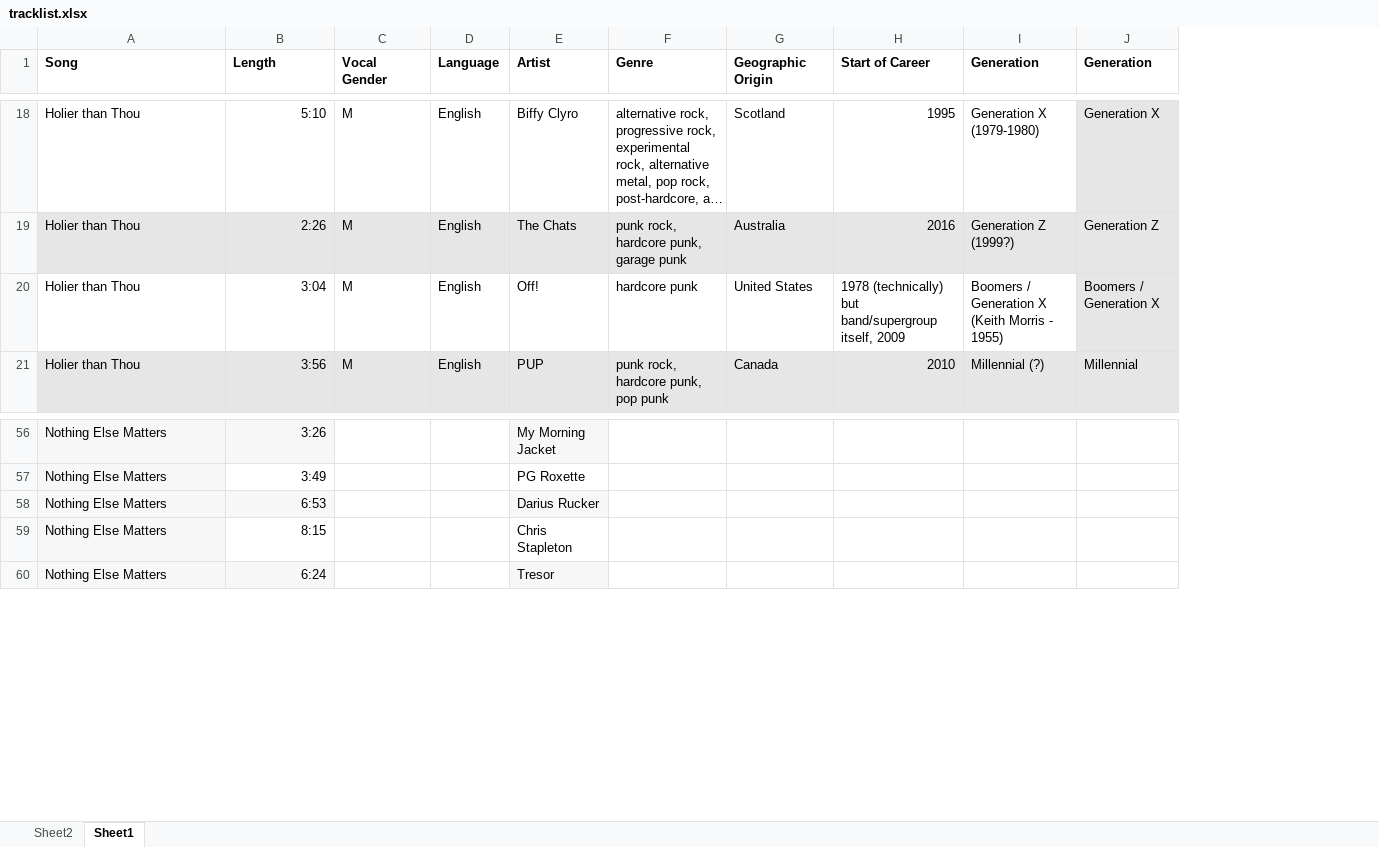
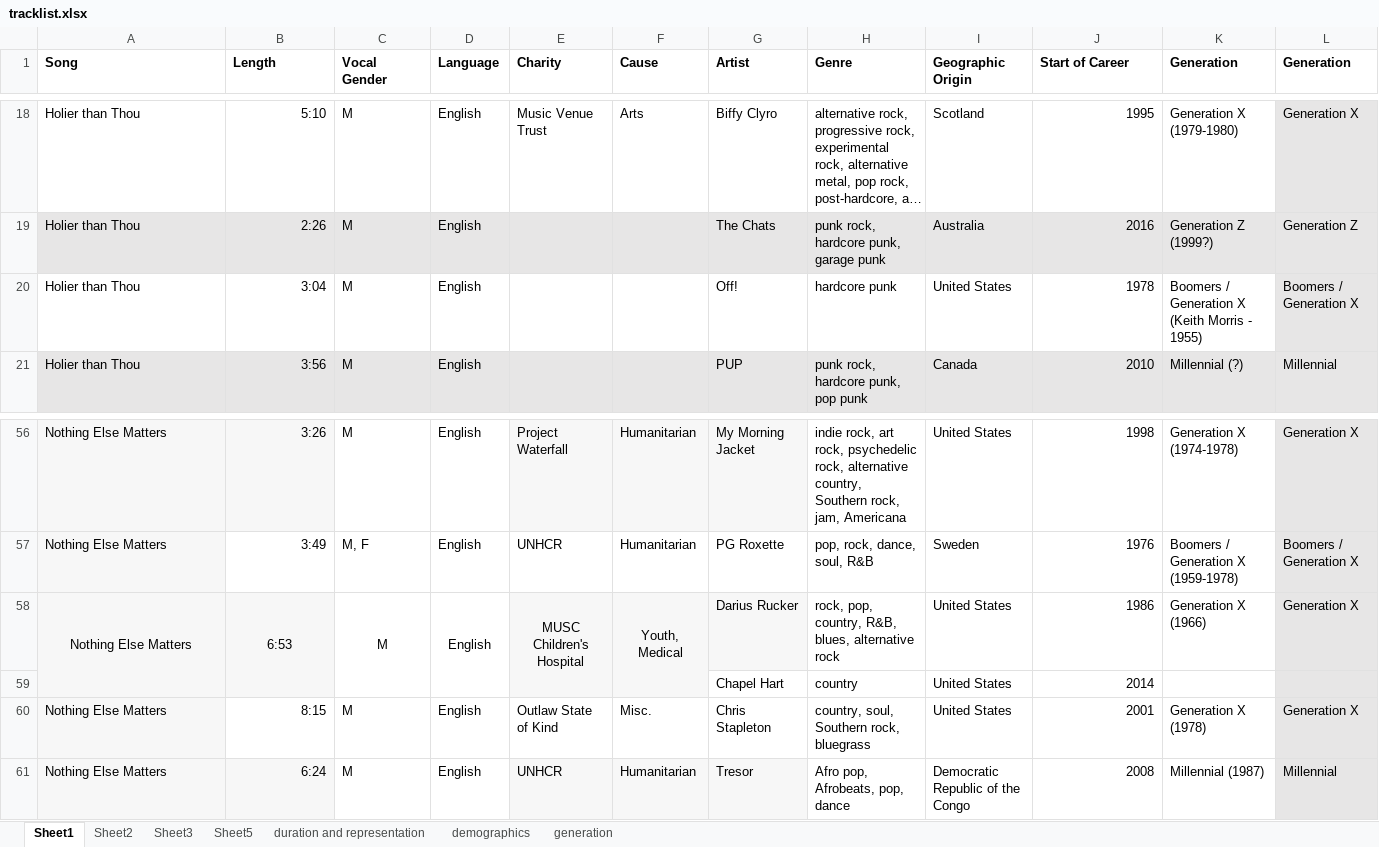
Before and after one commit to caroldinh/metallica-blacklist, an Excel workbook: tracklist.xlsx, sheet Sheet1, drawn as a sheet; only a part is shown, gaps mark what is left out; long unchanged cells end in …; values as stored, in another font and other column widths than the file's, no borders; removed rows and columns are numbered as before the commit, all else as after; the diff covers the shown part only; the diff names each change by its address in the sheet, - before the commit and + after, or states it on an @@ line.

```diff
--- a/tracklist.xlsx (sheet Sheet1)
+++ b/tracklist.xlsx (sheet Sheet1)
+sheet tab: Sheet3
+sheet tab: Sheet5
+sheet tab: duration and representation
+sheet tab: demographics
+sheet tab: generation
@@ sheet tab order changed: Sheet1 | Sheet2 | Sheet3 | Sheet5 | duration and representation | demographics | generation @@
+column E (Charity), row 18: Music Venue Trust; rows 56-58: Project Waterfall | UNHCR | MUSC Children's Hospital
+column F (Cause), row 18: Arts; rows 56-58: Humanitarian | Humanitarian | Youth, Medical
-J20 (Start of Career): 1978 (technically) but band/supergroup itself, 2009
+J20 (Start of Career): 1978
-C56 (Vocal Gender): (empty)
+C56 (Vocal Gender): M
-D56:D58 (Language): (empty)
+D56:D58 (Language): English
-H56 (Genre): (empty)
+H56 (Genre): indie rock, art rock, psychedelic rock, alternative country, Southern rock, jam, Americana
-I56 (Geographic Origin): (empty)
+I56 (Geographic Origin): United States
-J56 (Start of Career): (empty)
+J56 (Start of Career): 1998
-K56 (Generation): (empty)
+K56 (Generation): Generation X (1974-1978)
-L56:L58 fill: none
+L56:L58 fill: #E7E6E6
-L56 (Generation): (empty)
+L56 (Generation): Generation X
-C57 (Vocal Gender): (empty)
+C57 (Vocal Gender): M, F
-H57 (Genre): (empty)
+H57 (Genre): pop, rock, dance, soul, R&B
-I57 (Geographic Origin): (empty)
+I57 (Geographic Origin): Sweden
-J57 (Start of Career): (empty)
+J57 (Start of Career): 1976
-K57 (Generation): (empty)
+K57 (Generation): Boomers / Generation X (1959-1978)
-L57 (Generation): (empty)
+L57 (Generation): Boomers / Generation X
-A58 alignment: left
+A58 alignment: center
+A58:A59 merged
-B58 alignment: right
+B58 alignment: center
+B58:B59 merged
-C58 (Vocal Gender): (empty)
+C58 (Vocal Gender): M
+C58:C59 merged
+D58:D59 merged
-H58 (Genre): (empty)
+H58 (Genre): rock, pop, country, R&B, blues, alternative rock
-I58 (Geographic Origin): (empty)
+I58 (Geographic Origin): United States
-J58 (Start of Career): (empty)
+J58 (Start of Career): 1986
-K58 (Generation): (empty)
+K58 (Generation): Generation X (1966)
-L58 (Generation): (empty)
+L58 (Generation): Generation X
-row 59: Nothing Else Matters | 8:15 |  |  | Chris Stapleton
-row 60: Nothing Else Matters | 6:24 |  |  | Tresor
+row 59:  |  |  |  |  |  | Chapel Hart | country | United States | 2014
+row 60: Nothing Else Matters | 8:15 | M | English | Outlaw State of Kind | Misc. | Chris Stapleton | country, soul, Southern rock, bluegrass | United States | 2001 | Generation X (1978) | Generation X
+row 61: Nothing Else Matters | 6:24 | M | English | UNHCR | Humanitarian | Tresor | Afro pop, Afrobeats, pop, dance | Democratic Republic of the Congo | 2008 | Millennial (1987) | Millennial
```
Also changed, not shown: 6 added rows, 6 removed rows, 40 edited cells and cell formats elsewhere in this sheet, formulas that keep their value, charts or pictures, 3 other files.
